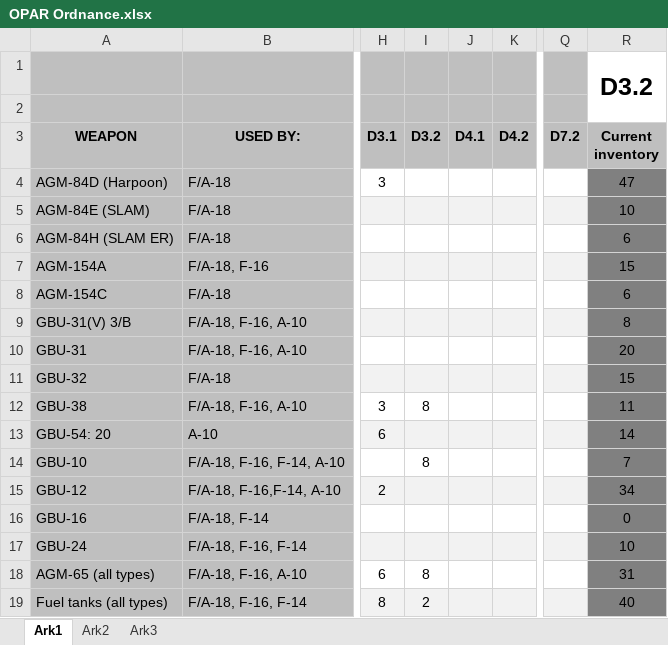
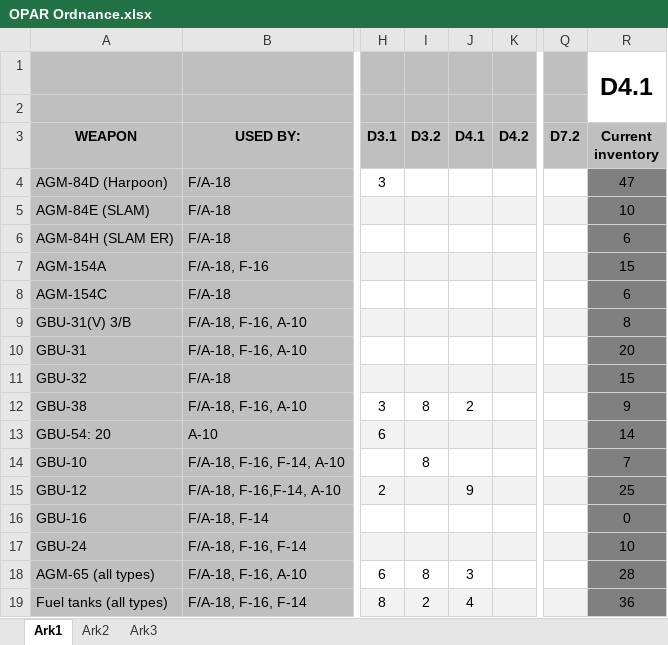
Before and after one commit to 132nd-vWing/OPAR-Brief, an Excel workbook: MISSION INFORMATION/OPAR Ordnance.xlsx, sheet Ark1, drawn as a sheet; only a part is shown, gaps mark what is left out; values as stored, in another font and other column widths than the file's, no borders; charts and pictures not drawn; the diff names each change by its address in the sheet, - before the commit and + after, or states it on an @@ line.

Commit message:
chg: Updates to ordnance from D4.1

```diff
--- a/MISSION INFORMATION/OPAR Ordnance.xlsx (sheet Ark1)
+++ b/MISSION INFORMATION/OPAR Ordnance.xlsx (sheet Ark1)
-R1 (Current inventory): D3.2
+R1 (Current inventory): D4.1
-J12 (D4.1): (empty)
+J12 (D4.1): 2
-R12 (Current inventory): 11
+R12 (Current inventory): 9
-J15 (D4.1): (empty)
+J15 (D4.1): 9
-R15 (Current inventory): 34
+R15 (Current inventory): 25
-J18 (D4.1): (empty)
+J18 (D4.1): 3
-R18 (Current inventory): 31
+R18 (Current inventory): 28
-J19 (D4.1): (empty)
+J19 (D4.1): 4
-R19 (Current inventory): 40
+R19 (Current inventory): 36
```
Also changed, not shown: charts or pictures, 1 other file.
